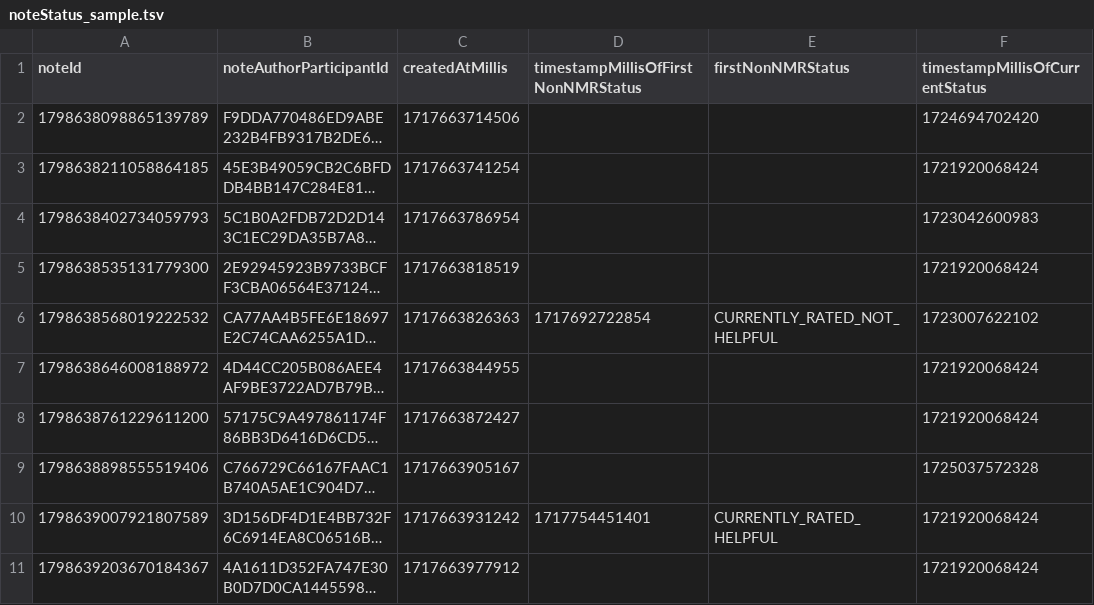
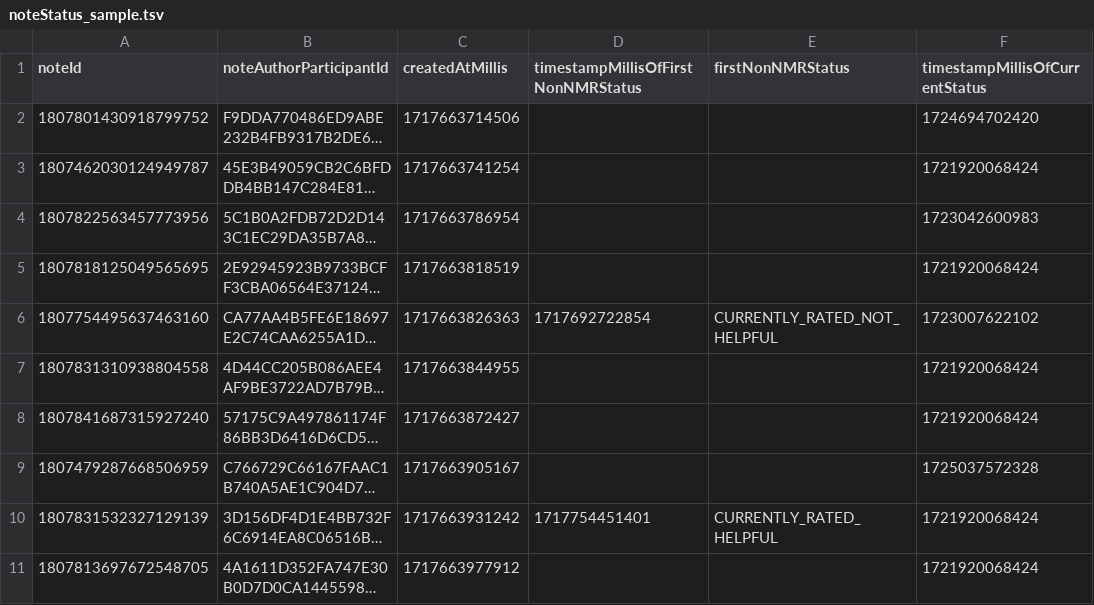
Before and after one commit to codeforjapan/BirdXplorer, a TSV file: etl/data/noteStatus_sample.tsv, drawn as a sheet; only a part is shown; long unchanged cells end in …; the diff names each change by its address in the sheet, - before the commit and + after, or states it on an @@ line.

Commit message:
modify noteId

```diff
--- a/etl/data/noteStatus_sample.tsv
+++ b/etl/data/noteStatus_sample.tsv
-A2 (noteId): 1798638098865139789
+A2 (noteId): 1807801430918799752
-A3 (noteId): 1798638211058864185
+A3 (noteId): 1807462030124949787
-A4 (noteId): 1798638402734059793
+A4 (noteId): 1807822563457773956
-A5 (noteId): 1798638535131779300
+A5 (noteId): 1807818125049565695
-A6 (noteId): 1798638568019222532
+A6 (noteId): 1807754495637463160
-A7 (noteId): 1798638646008188972
+A7 (noteId): 1807831310938804558
-A8 (noteId): 1798638761229611200
+A8 (noteId): 1807841687315927240
-A9 (noteId): 1798638898555519406
+A9 (noteId): 1807479287668506959
-A10 (noteId): 1798639007921807589
+A10 (noteId): 1807831532327129139
-A11 (noteId): 1798639203670184367
+A11 (noteId): 1807813697672548705
```
